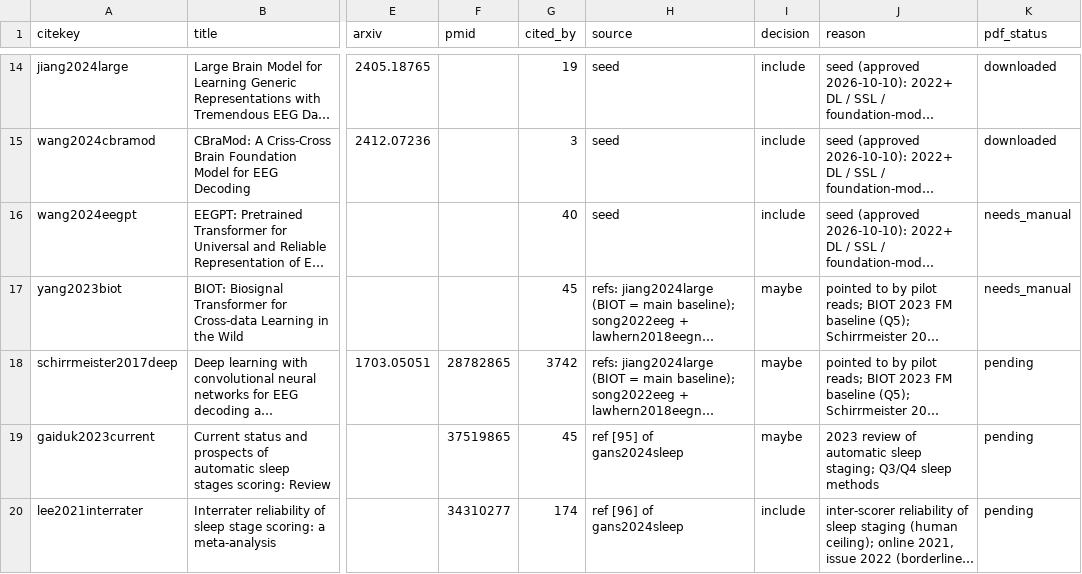
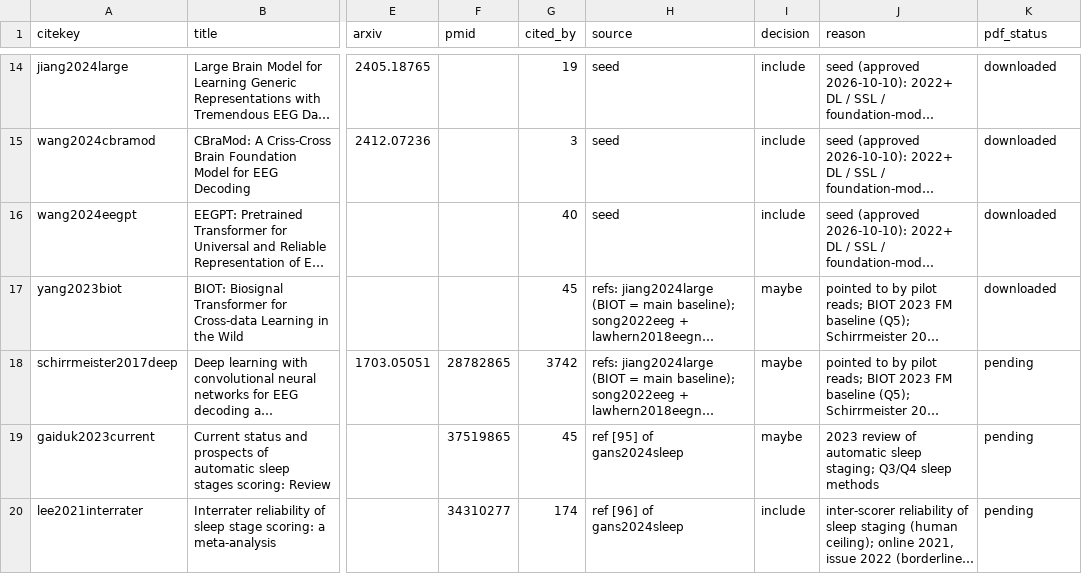
Before and after one commit to JakubBilski/eeg-literature-review, a CSV file: data/screening.csv, drawn as a sheet; only a part is shown, gaps mark what is left out; long unchanged cells end in …; the diff names each change by its address in the sheet, - before the commit and + after, or states it on an @@ line.

```diff
--- a/data/screening.csv
+++ b/data/screening.csv
-K16:K17 (pdf_status): needs_manual
+K16:K17 (pdf_status): downloaded
```
Also changed, not shown: data/comparison.csv, 19 other files.
